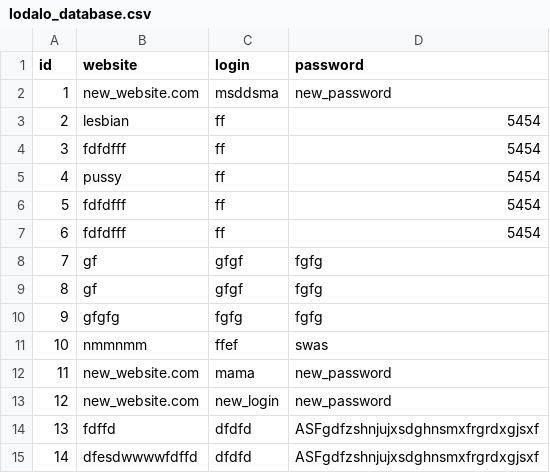
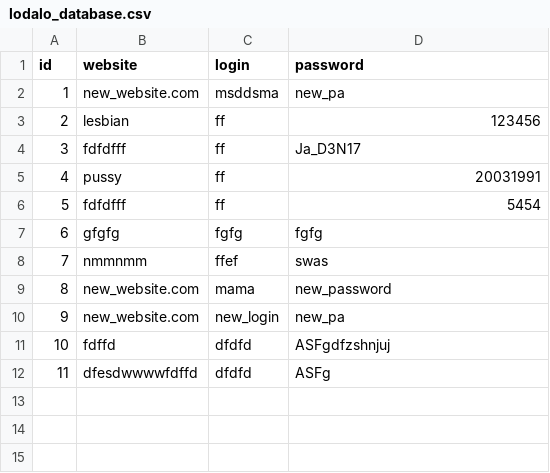
Before and after one commit to MarcinPec/LoDaLo, a CSV file: lodalo_database.csv, drawn as a sheet; removed rows and columns are numbered as before the commit, all else as after; the diff names each change by its address in the sheet, - before the commit and + after, or states it on an @@ line.

Commit message:
Exp_v0.53 - Twerks in Password Analyzer

```diff
--- a/lodalo_database.csv
+++ b/lodalo_database.csv
-D2 (password): new_password
+D2 (password): new_pa
-D3 (password): 5454
+D3 (password): 123456
+row 4: 3 | fdfdfff | ff | Ja_D3N17
+row 5: 4 | pussy | ff | 20031991
@@ column A (id) renumbered from row 6 down @@
-row 5: 4 | pussy | ff | 5454
-row 6: 5 | fdfdfff | ff | 5454
-row 7: 6 | fdfdfff | ff | 5454
-row 8: 7 | gf | gfgf | fgfg
-row 9: 8 | gf | gfgf | fgfg
-D10 (password): new_password
+D10 (password): new_pa
-D11 (password): ASFgdfzshnjujxsdghnsmxfrgrdxgjsxf
+D11 (password): ASFgdfzshnjuj
-D12 (password): ASFgdfzshnjujxsdghnsmxfrgrdxgjsxf
+D12 (password): ASFg
```
Also changed, not shown: 2 other files.
